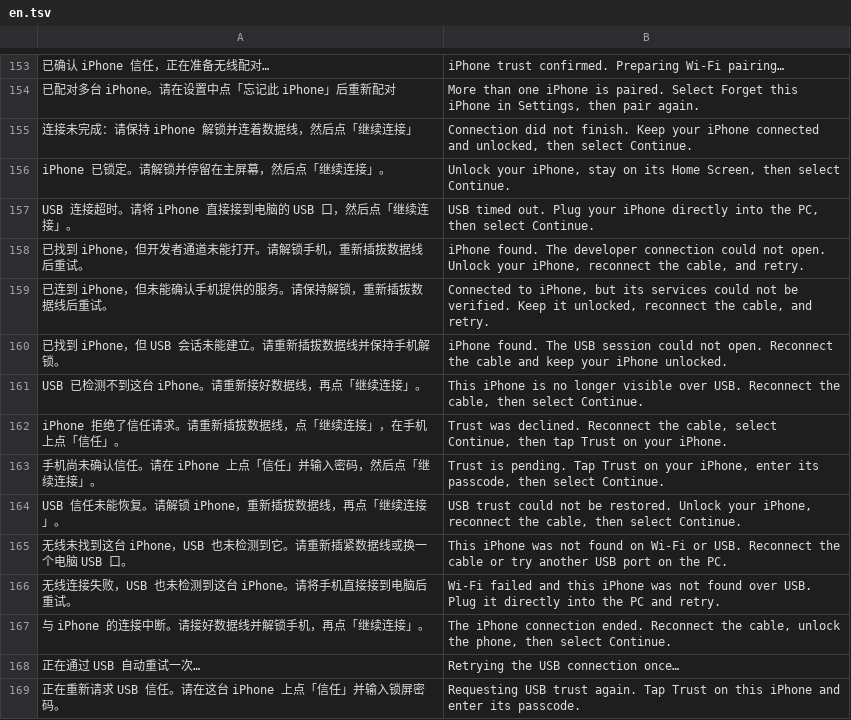
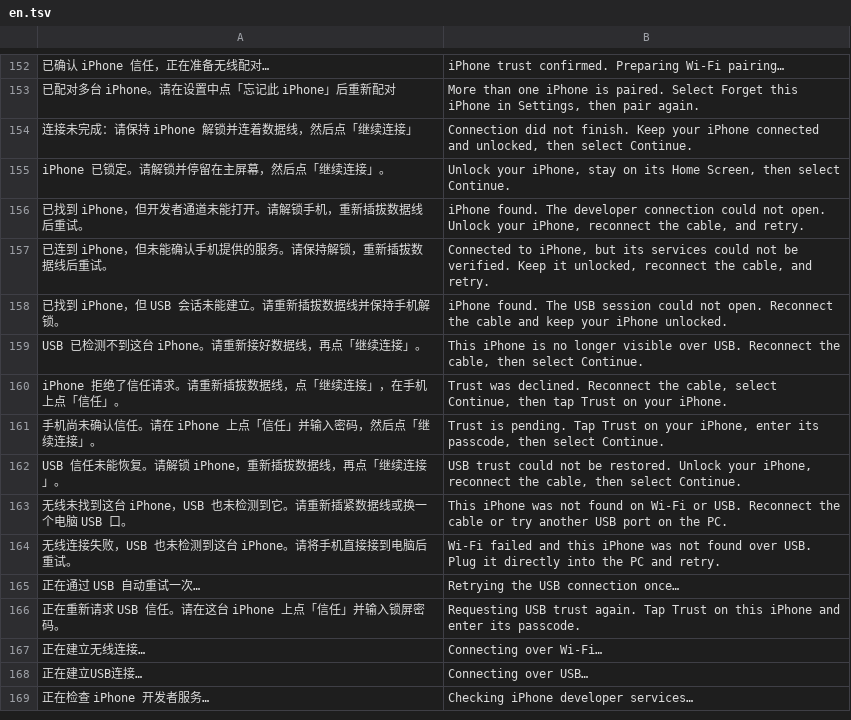
Before and after one commit to xgod1862/CopiaGo, a TSV file: copiago-rs/crates/copiago-core/i18n/en.tsv, drawn as a sheet; only a part is shown, gaps mark what is left out; the shorter side is filled out with more unchanged rows; removed rows and columns are numbered as before the commit, all else as after; the diff covers the shown part only; the diff names each change by its address in the sheet, - before the commit and + after, or states it on an @@ line.

```diff
--- a/copiago-rs/crates/copiago-core/i18n/en.tsv
+++ b/copiago-rs/crates/copiago-core/i18n/en.tsv
-row 157: USB 连接超时。请将 iPhone 直接接到电脑的 USB 口，然后点「继续连接」。 | USB timed out. Plug your iPhone directly into the PC, then select Continue.
-row 167: 与 iPhone 的连接中断。请接好数据线并解锁手机，再点「继续连接」。 | The iPhone connection ended. Reconnect the cable, unlock the phone, then select Continue.
```
Also changed, not shown: 21 added rows, 6 removed rows and 4 edited cells elsewhere in this file, 22 other files.
